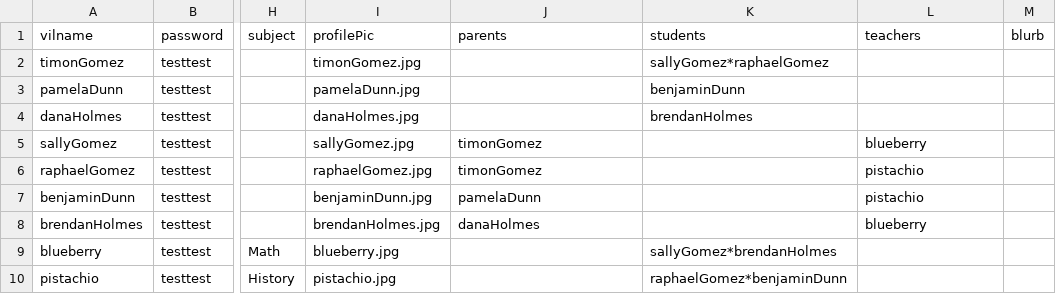
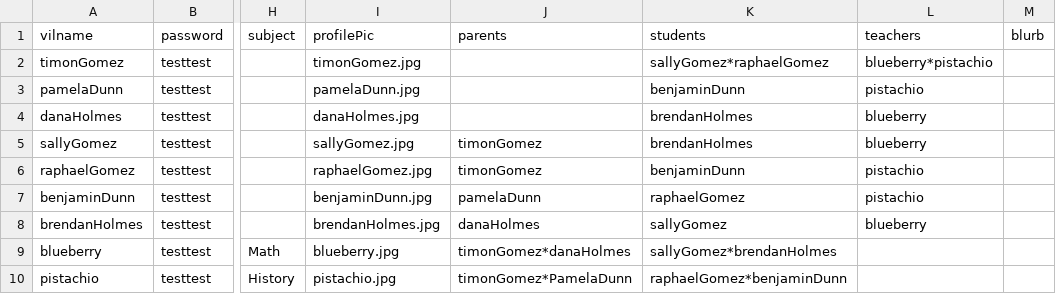
Before and after one commit to Buraburaite/Villagers-Server, a CSV file: bin/csv/villagers.csv, drawn as a sheet; only a part is shown, gaps mark what is left out; the diff names each change by its address in the sheet, - before the commit and + after, or states it on an @@ line.

Commit message:
updated villagers csv

```diff
--- a/bin/csv/villagers.csv
+++ b/bin/csv/villagers.csv
-L2 (teachers): (empty)
+L2 (teachers): blueberry*pistachio
-L3 (teachers): (empty)
+L3 (teachers): pistachio
-L4 (teachers): (empty)
+L4 (teachers): blueberry
-K5 (students): (empty)
+K5 (students): brendanHolmes
-K6 (students): (empty)
+K6 (students): benjaminDunn
-K7 (students): (empty)
+K7 (students): raphaelGomez
-K8 (students): (empty)
+K8 (students): sallyGomez
-J9 (parents): (empty)
+J9 (parents): timonGomez*danaHolmes
-J10 (parents): (empty)
+J10 (parents): timonGomez*PamelaDunn
```
Also changed, not shown: bin/csv/posts.csv, 1 other file.
